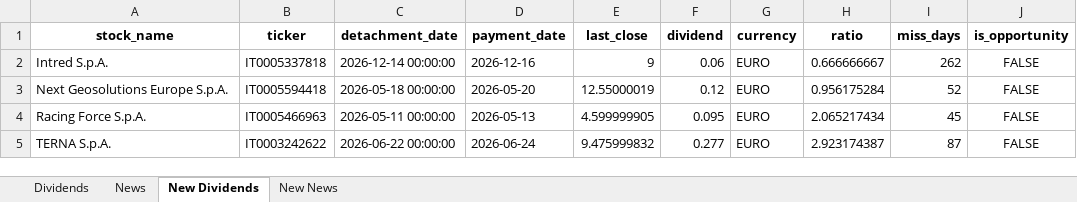
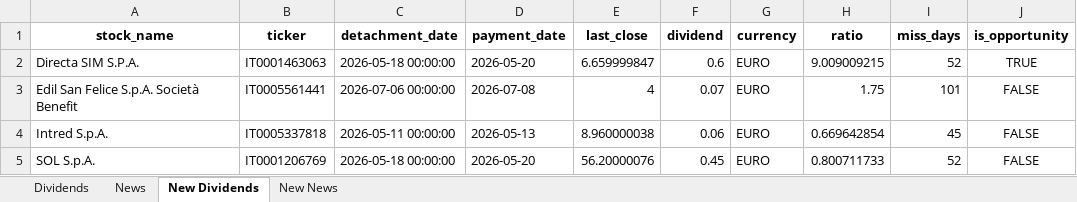
Before and after one commit to pattuallo/pattuallo.github.io, an Excel workbook: data/dividends_info_20260327.xlsx, sheet New Dividends, drawn as a sheet; values as stored, in another font and other column widths than the file's, no borders; removed rows and columns are numbered as before the commit, all else as after; the diff names each change by its address in the sheet, - before the commit and + after, or states it on an @@ line.

```diff
--- a/data/dividends_info_20260327.xlsx (sheet New Dividends)
+++ b/data/dividends_info_20260327.xlsx (sheet New Dividends)
+row 2: Directa SIM S.P.A. | IT0001463063 | 2026-05-18 00:00:00 | 2026-05-20 | 6.659999847 | 0.6 | EURO | 9.009009215 | 52 | TRUE
+row 3: Edil San Felice S.p.A. Società Benefit | IT0005561441 | 2026-07-06 00:00:00 | 2026-07-08 | 4 | 0.07 | EURO | 1.75 | 101 | FALSE
-C4 (detachment_date): 2026-12-14 00:00:00
+C4 (detachment_date): 2026-05-11 00:00:00
-D4 (payment_date): 2026-12-16
+D4 (payment_date): 2026-05-13
-E4 (last_close): 9
+E4 (last_close): 8.960000038
-H4 (ratio): 0.666666667
+H4 (ratio): 0.669642854
-I4 (miss_days): 262
+I4 (miss_days): 45
-A5 (stock_name): Next Geosolutions Europe S.p.A.
+A5 (stock_name): SOL S.p.A.
-B5 (ticker): IT0005594418
+B5 (ticker): IT0001206769
-E5 (last_close): 12.55000019
+E5 (last_close): 56.20000076
-F5 (dividend): 0.12
+F5 (dividend): 0.45
-H5 (ratio): 0.956175284
+H5 (ratio): 0.800711733
-row 4: Racing Force S.p.A. | IT0005466963 | 2026-05-11 00:00:00 | 2026-05-13 | 4.599999905 | 0.095 | EURO | 2.065217434 | 45 | FALSE
-row 5: TERNA S.p.A. | IT0003242622 | 2026-06-22 00:00:00 | 2026-06-24 | 9.475999832 | 0.277 | EURO | 2.923174387 | 87 | FALSE
```
Also changed, not shown: sheet Dividends, sheet News, sheet New News, 1 other file.
